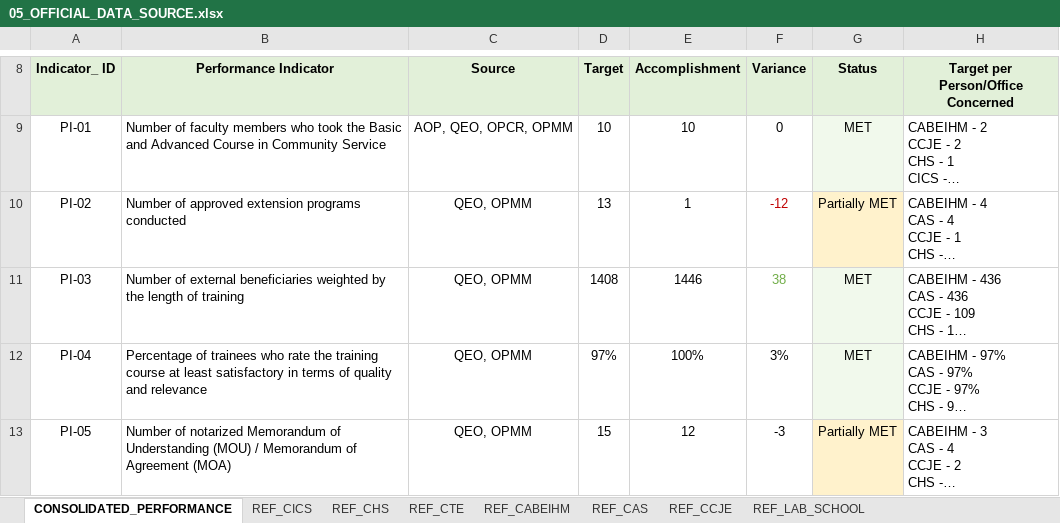
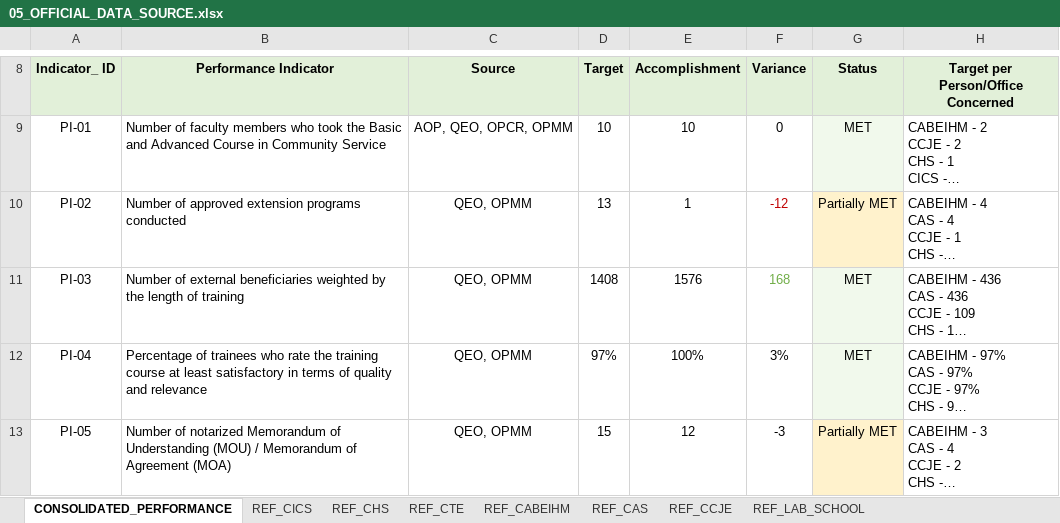
Before and after one commit to extensionnasugbu/extension-monitoring, an Excel workbook: 05_OFFICIAL_DATA_SOURCE.xlsx, sheet CONSOLIDATED_PERFORMANCE, drawn as a sheet; only a part is shown, gaps mark what is left out; long unchanged cells end in …; values as stored, in another font and other column widths than the file's, no borders; the diff names each change by its address in the sheet, - before the commit and + after, or states it on an @@ line.

```diff
--- a/05_OFFICIAL_DATA_SOURCE.xlsx (sheet CONSOLIDATED_PERFORMANCE)
+++ b/05_OFFICIAL_DATA_SOURCE.xlsx (sheet CONSOLIDATED_PERFORMANCE)
-E11 (Accomplishment): 1446
+E11 (Accomplishment): 1576
-F11 (Variance): 38
+F11 (Variance): 168
```
Also changed, not shown: sheet REF_CTE, sheet REF_CABEIHM, formulas that keep their value.
